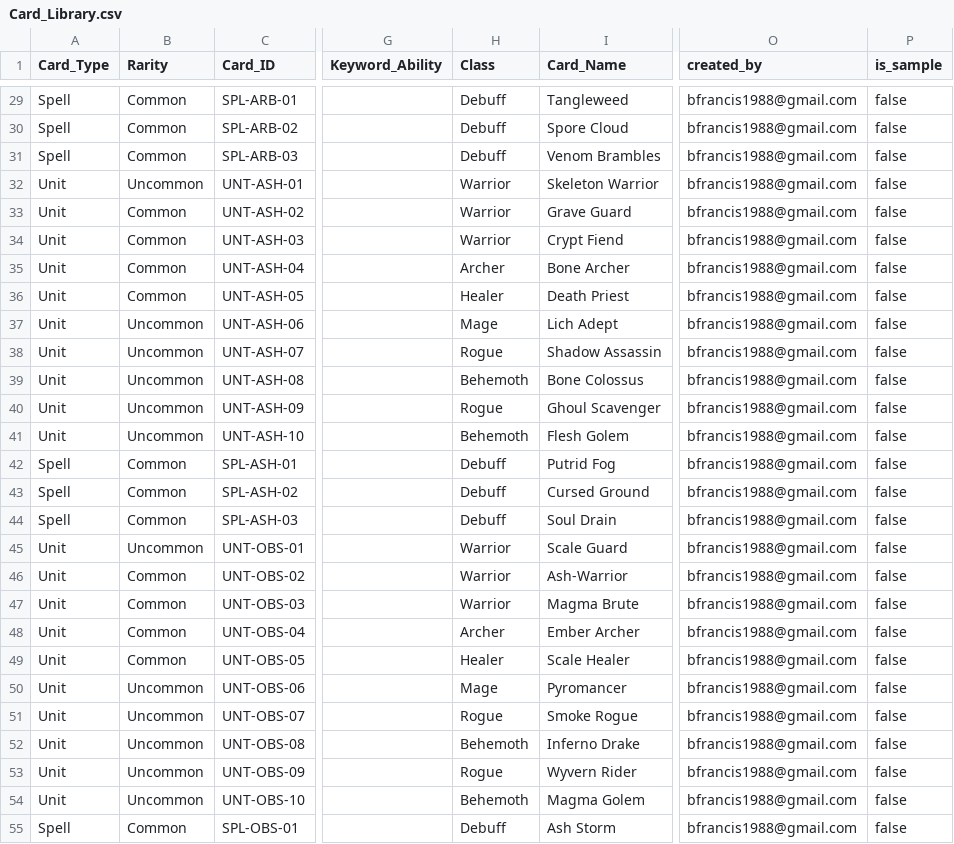
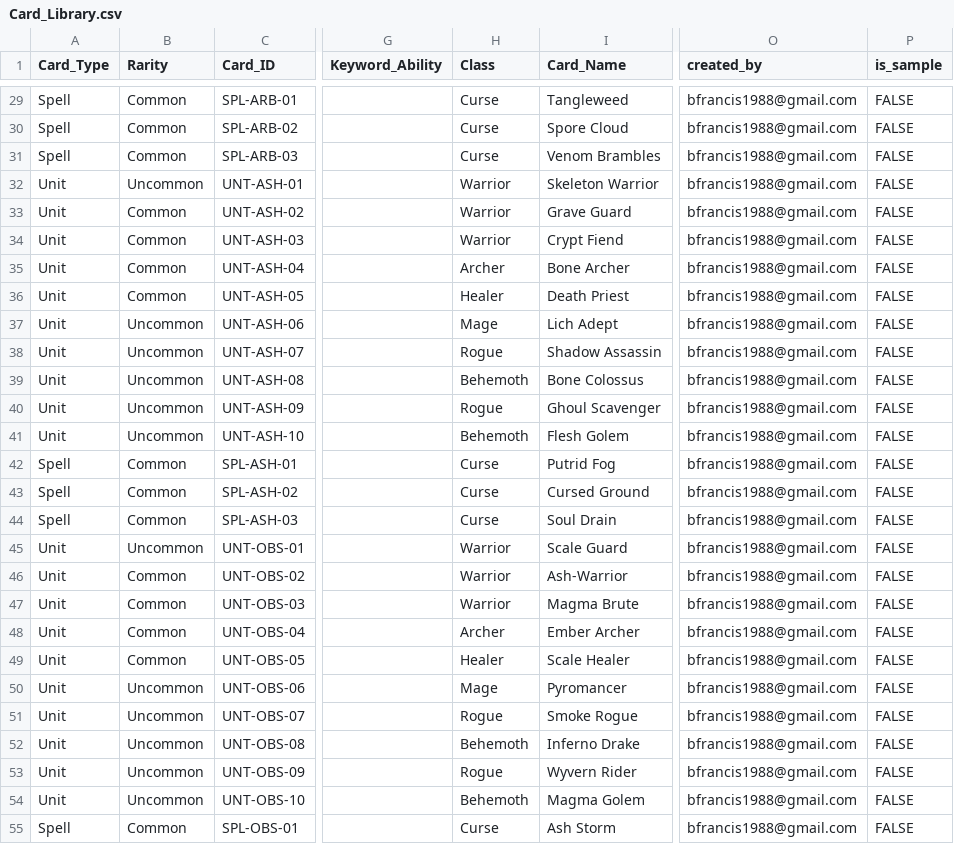
Before and after one commit to bfrancis1988/ember-crown, a CSV file: scripts/seed-data/Card_Library.csv, drawn as a sheet; only a part is shown, gaps mark what is left out; the diff covers the shown part only; the diff names each change by its address in the sheet, - before the commit and + after, or states it on an @@ line.

Commit message:
Phase 1.5: spell schema reconciliation (curses + cleanses, 88 cards)

```diff
--- a/scripts/seed-data/Card_Library.csv
+++ b/scripts/seed-data/Card_Library.csv
-H29:H31 (Class): Debuff
+H29:H31 (Class): Curse
-P29:P55 (is_sample): false
+P29:P55 (is_sample): FALSE
-H42:H44 (Class): Debuff
+H42:H44 (Class): Curse
-H55 (Class): Debuff
+H55 (Class): Curse
```
Also changed, not shown: 6 added rows and 66 edited cells elsewhere in this file, 2 other files.
